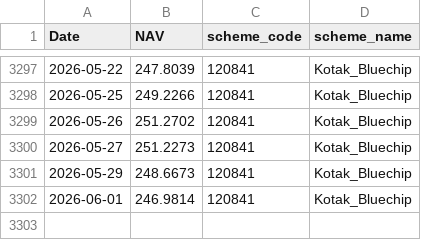
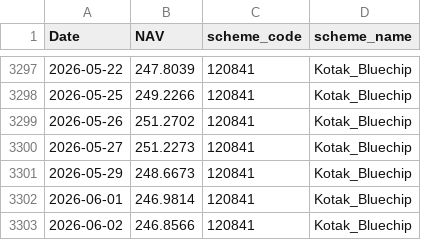
Before and after one commit to Rohank143/bluestock_mf_capstone, a CSV file: data/raw/Kotak_Bluechip_120841_raw.csv, drawn as a sheet; only a part is shown, gaps mark what is left out.

```diff
--- a/data/raw/Kotak_Bluechip_120841_raw.csv
+++ b/data/raw/Kotak_Bluechip_120841_raw.csv
@@ -3302 +3302,2 @@ Date,NAV,scheme_code,scheme_name
 2026-06-01,246.9814,120841,Kotak_Bluechip
+2026-06-02,246.8566,120841,Kotak_Bluechip
```
Also changed, not shown: data/raw/Axis_Bluechip_119092_raw.csv, data/raw/HDFC_Top_100_Direct_125497_raw.csv, 16 other files.
